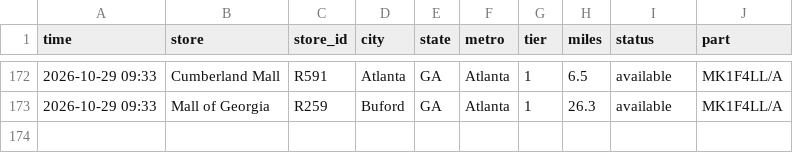
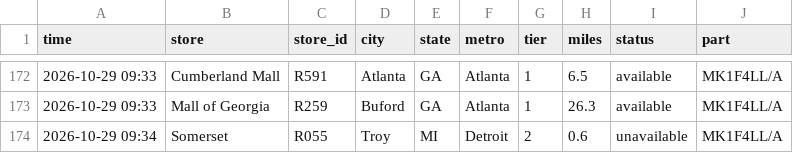
Before and after one commit to aryakvsathye/duo-tracker, a CSV file: national/events.csv, drawn as a sheet; only a part is shown, gaps mark what is left out.

Commit message:
Update national data

```diff
--- a/national/events.csv
+++ b/national/events.csv
@@ -173 +173,2 @@ time,store,store_id,city,state,metro,tier,miles,status,part
 2026-10-29 09:33,Mall of Georgia,R259,Buford,GA,Atlanta,1,26.3,available,MK1F4LL/A
+2026-10-29 09:34,Somerset,R055,Troy,MI,Detroit,2,0.6,unavailable,MK1F4LL/A
```
Also changed, not shown: 1 other file.
